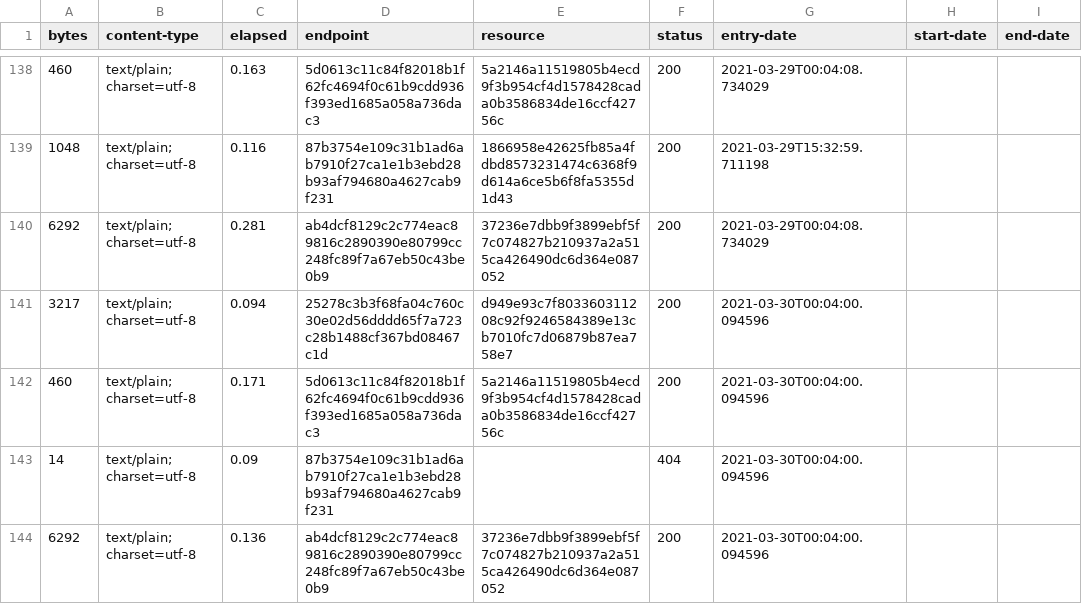
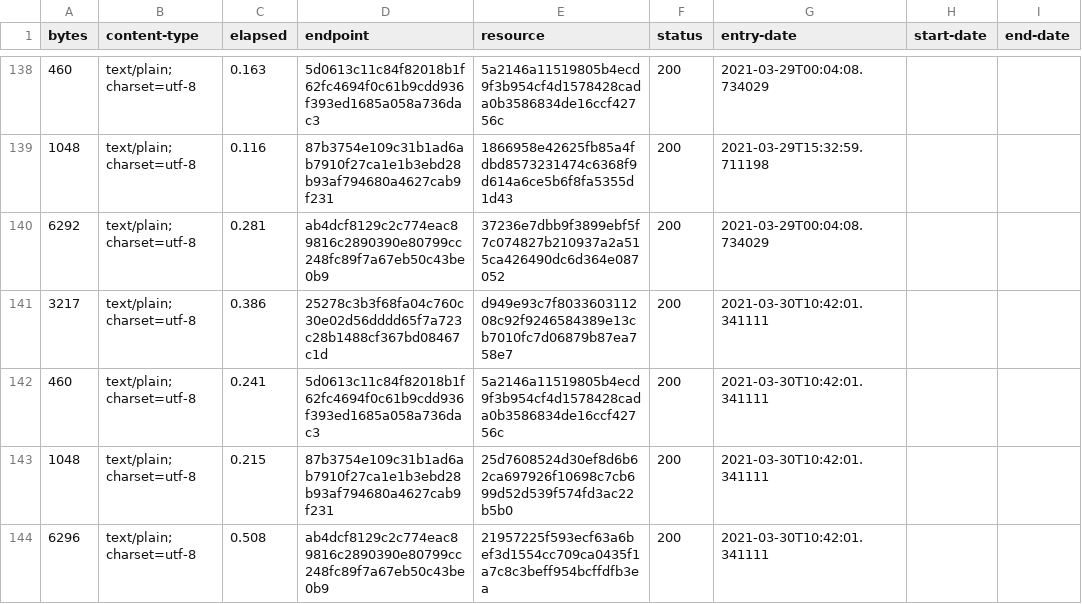
Before and after one commit to digital-land/development-plan-document-collection, a CSV file: collection/log.csv, drawn as a sheet; only a part is shown, gaps mark what is left out.

```diff
--- a/collection/log.csv
+++ b/collection/log.csv
@@ -140,5 +140,5 @@ bytes,content-type,elapsed,endpoint,resource,status,entry-date,start-date,end-da
 6292,text/plain; charset=utf-8,0.281,ab4dcf8129c2c774eac89816c2890390e80799cc248fc89f7a67eb50c43be0b9,37236e7dbb9f3899ebf5f7c074827b210937a2a515ca426490dc6d364e087052,200,2021-03-29T00:04:08.734029,,
-3217,text/plain; charset=utf-8,0.094,25278c3b3f68fa04c760c30e02d56dddd65f7a723c28b1488cf367bd08467c1d,d949e93c7f803360311208c92f9246584389e13cb7010fc7d06879b87ea758e7,200,2021-03-30T00:04:00.094596,,
-460,text/plain; charset=utf-8,0.171,5d0613c11c84f82018b1f62fc4694f0c61b9cdd936f393ed1685a058a736dac3,5a2146a11519805b4ecd9f3b954cf4d1578428cada0b3586834de16ccf42756c,200,2021-03-30T00:04:00.094596,,
-14,text/plain; charset=utf-8,0.09,87b3754e109c31b1ad6ab7910f27ca1e1b3ebd28b93af794680a4627cab9f231,,404,2021-03-30T00:04:00.094596,,
-6292,text/plain; charset=utf-8,0.136,ab4dcf8129c2c774eac89816c2890390e80799cc248fc89f7a67eb50c43be0b9,37236e7dbb9f3899ebf5f7c074827b210937a2a515ca426490dc6d364e087052,200,2021-03-30T00:04:00.094596,,
+3217,text/plain; charset=utf-8,0.386,25278c3b3f68fa04c760c30e02d56dddd65f7a723c28b1488cf367bd08467c1d,d949e93c7f803360311208c92f9246584389e13cb7010fc7d06879b87ea758e7,200,2021-03-30T10:42:01.341111,,
+460,text/plain; charset=utf-8,0.241,5d0613c11c84f82018b1f62fc4694f0c61b9cdd936f393ed1685a058a736dac3,5a2146a11519805b4ecd9f3b954cf4d1578428cada0b3586834de16ccf42756c,200,2021-03-30T10:42:01.341111,,
+1048,text/plain; charset=utf-8,0.215,87b3754e109c31b1ad6ab7910f27ca1e1b3ebd28b93af794680a4627cab9f231,25d7608524d30ef8d6b62ca697926f10698c7cb699d52d539f574fd3ac22b5b0,200,2021-03-30T10:42:01.341111,,
+6296,text/plain; charset=utf-8,0.508,ab4dcf8129c2c774eac89816c2890390e80799cc248fc89f7a67eb50c43be0b9,21957225f593ecf63a6bef3d1554cc709ca0435f1a7c8c3beff954bcffdfb3ea,200,2021-03-30T10:42:01.341111,,
```
Also changed, not shown: collection/resource.csv, 12 other files.
